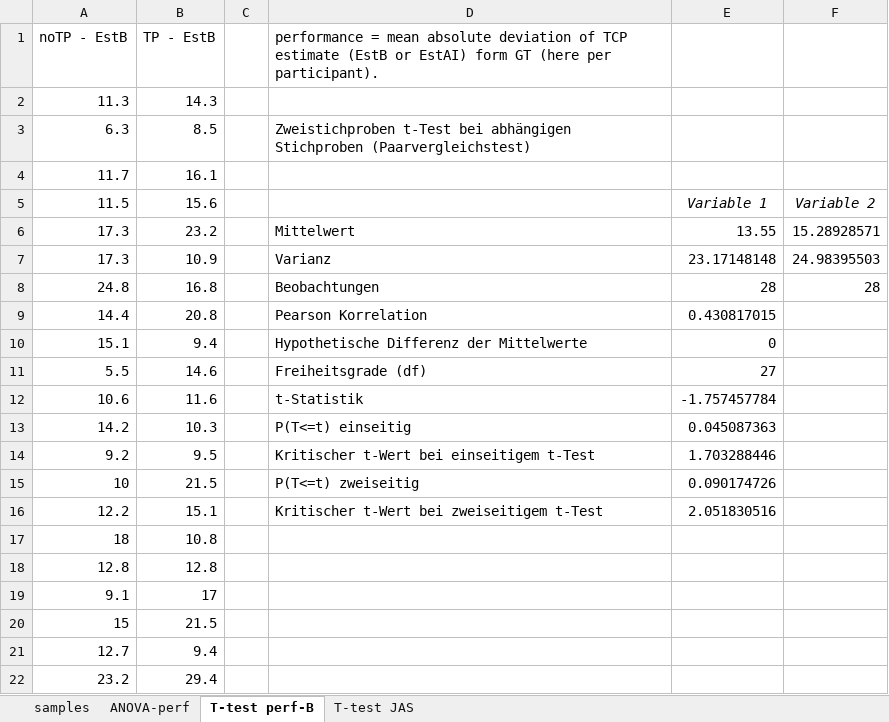
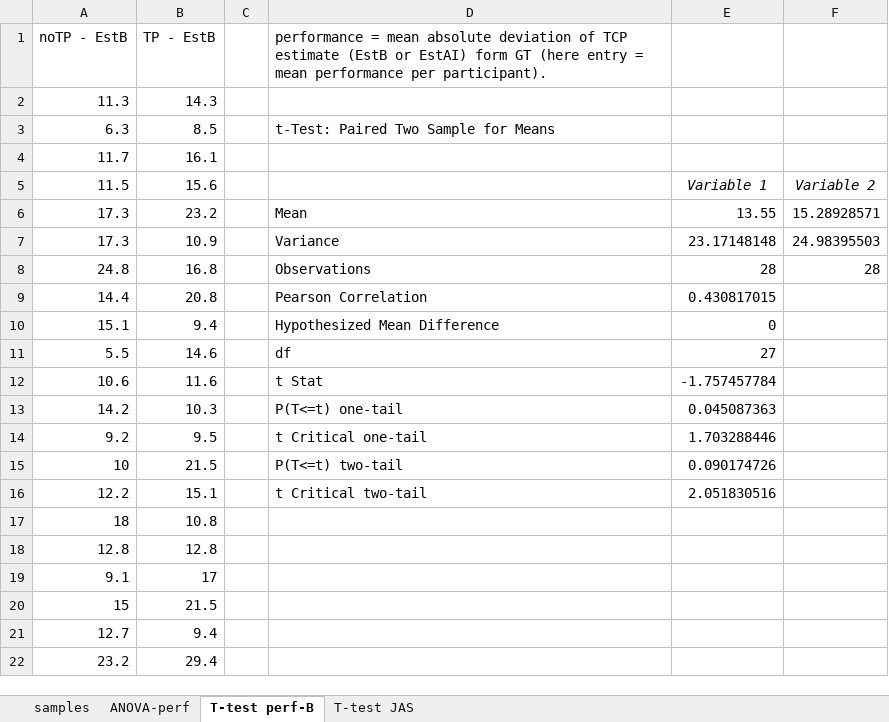
Before and after one commit to emelyrosbach/AB-TP, an Excel workbook: DataAnalysis/data.xlsx, sheet T-test perf-B, drawn as a sheet; only a part is shown; values as stored, in another font and other column widths than the file's, no borders; the diff names each change by its address in the sheet, - before the commit and + after, or states it on an @@ line.

```diff
--- a/DataAnalysis/data.xlsx (sheet T-test perf-B)
+++ b/DataAnalysis/data.xlsx (sheet T-test perf-B)
-D1: …GT (here per participant).
+D1: …GT (here entry = mean performance per participant).
-D3: Zweistichproben t-Test bei abhängigen Stichproben (Paarvergleichstest)
+D3: t-Test: Paired Two Sample for Means
-D6: Mittelwert
+D6: Mean
-D7: Varianz
+D7: Variance
-D8: Beobachtungen
+D8: Observations
-D9: Pearson Korrelation
+D9: Pearson Correlation
-D10: Hypothetische Differenz der Mittelwerte
+D10: Hypothesized Mean Difference
-D11: Freiheitsgrade (df)
+D11: df
-D12: t-Statistik
+D12: t Stat
-D13: P(T<=t) einseitig
+D13: P(T<=t) one-tail
-D14: Kritischer t-Wert bei einseitigem t-Test
+D14: t Critical one-tail
-D15: P(T<=t) zweiseitig
+D15: P(T<=t) two-tail
-D16: Kritischer t-Wert bei zweiseitigem t-Test
+D16: t Critical two-tail
```
Also changed, not shown: sheet ANOVA-perf, sheet T-test JAS, 4 other files.
